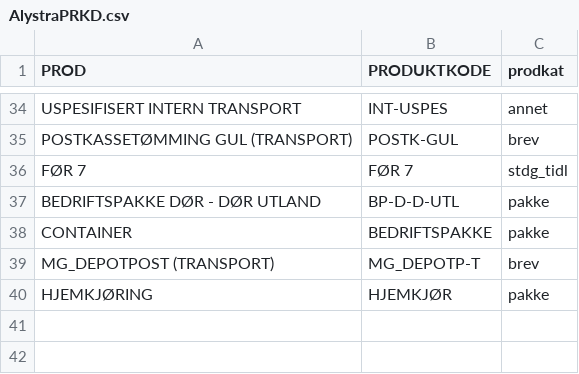
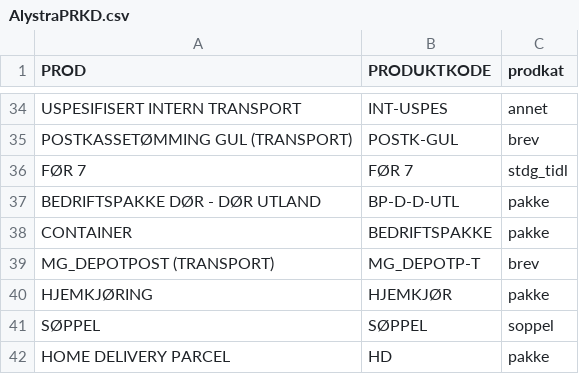
Before and after one commit to arnedh/PostenBluJayMD, a CSV file: AlystraPRKD.csv, drawn as a sheet; only a part is shown, gaps mark what is left out.

Commit message:
new product categories for Alystra, not filtering supplier by source site, added lastb SEMI mapping to Container, added 2 new address types for classification, added script to detect new values in the source data which will lead to changes in mapping tables (like the current changes) 00e_main_script.sql runs correctly over 201911 data, as zipped to projectplace

```diff
--- a/AlystraPRKD.csv
+++ b/AlystraPRKD.csv
@@ -40 +40,3 @@ MG_DEPOTPOST (TRANSPORT);MG_DEPOTP-T;brev
 HJEMKJØRING;HJEMKJØR;pakke
+SØPPEL;SØPPEL;soppel
+HOME DELIVERY PARCEL;HD;pakke
```
Also changed, not shown: LastbPackage.csv, typer.csv, 3 other files.
